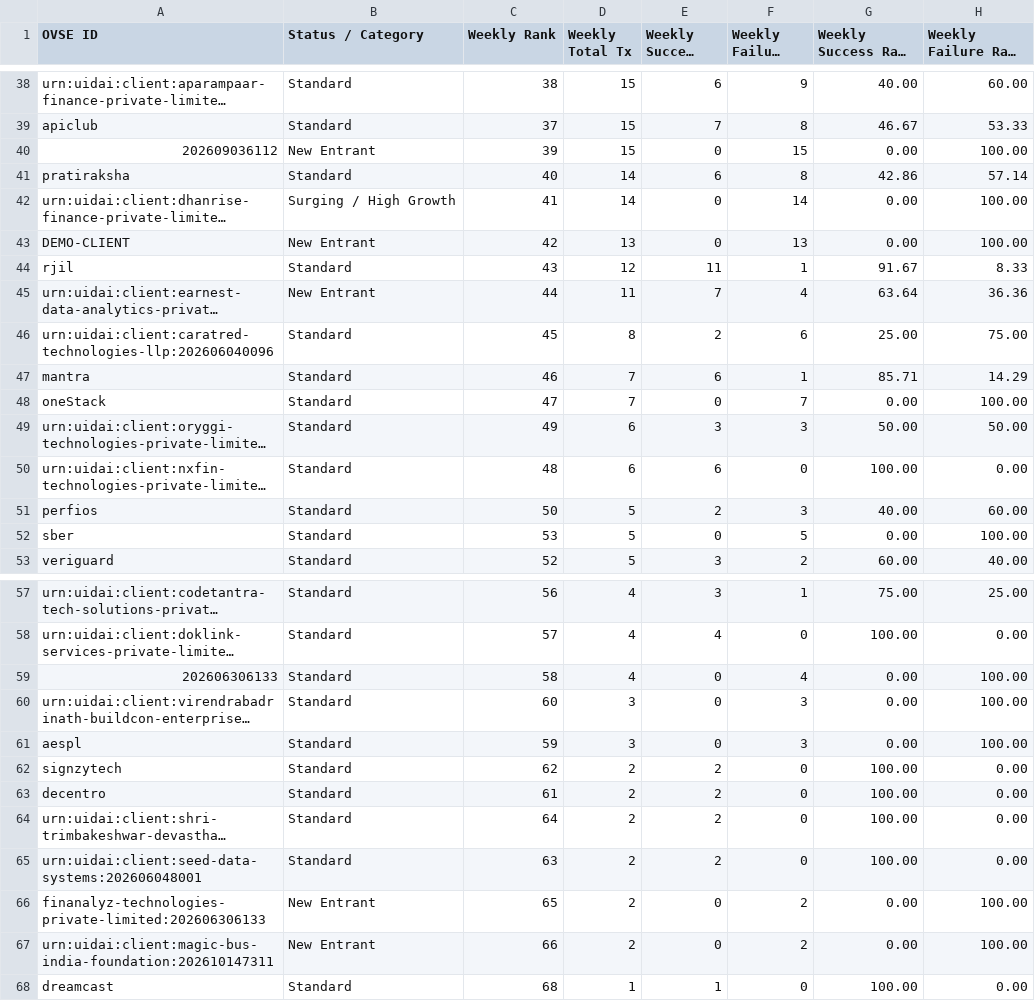
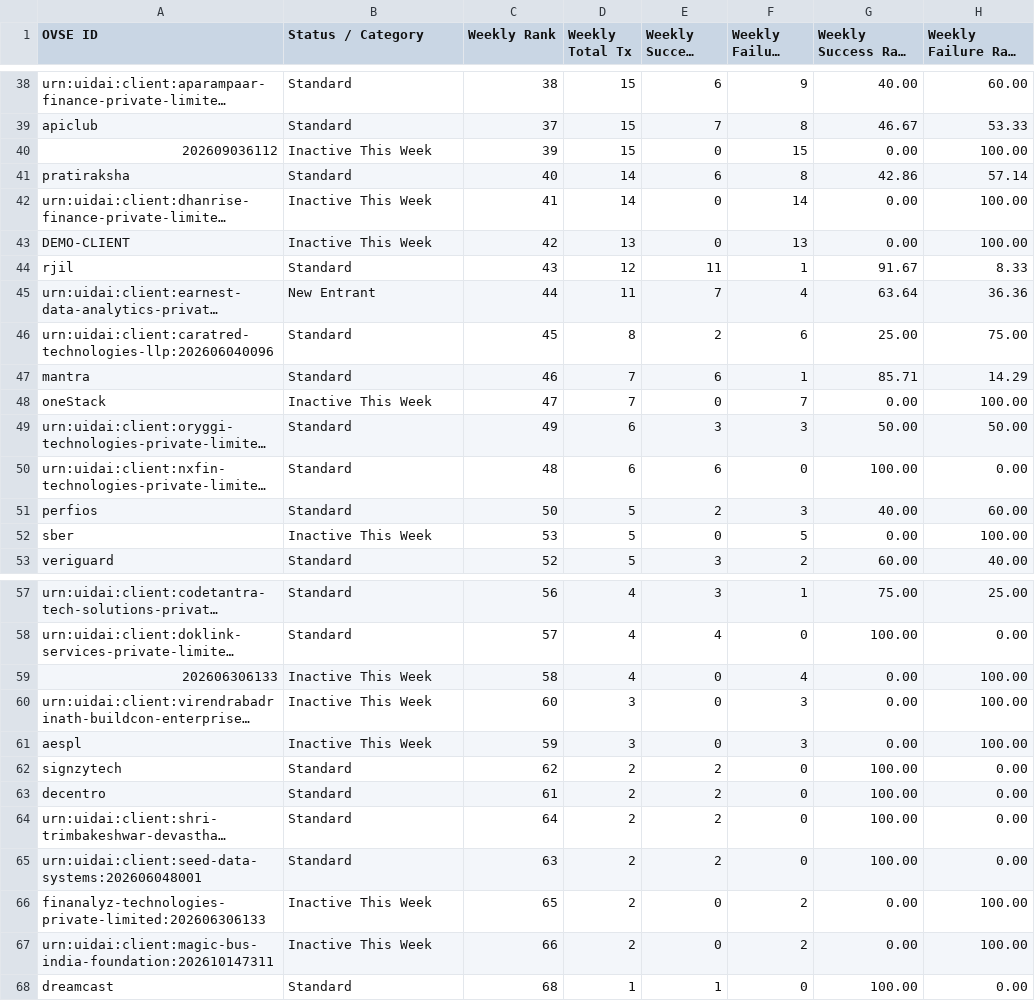
Before and after one commit to abee-narayan/OVSE-Dashboard, a CSV file: OVSE_Full_Comparative_Analysis.csv, drawn as a sheet; only a part is shown, gaps mark what is left out; long unchanged cells end in …; the diff covers the shown part only; the diff names each change by its address in the sheet, - before the commit and + after, or states it on an @@ line.

```diff
--- a/OVSE_Full_Comparative_Analysis.csv
+++ b/OVSE_Full_Comparative_Analysis.csv
-B40 (Status / Category): New Entrant
+B40 (Status / Category): Inactive This Week
-B42 (Status / Category): Surging / High Growth
+B42 (Status / Category): Inactive This Week
-B43 (Status / Category): New Entrant
+B43 (Status / Category): Inactive This Week
-B48 (Status / Category): Standard
+B48 (Status / Category): Inactive This Week
-B52 (Status / Category): Standard
+B52 (Status / Category): Inactive This Week
-B59:B61 (Status / Category): Standard
+B59:B61 (Status / Category): Inactive This Week
-B66:B67 (Status / Category): New Entrant
+B66:B67 (Status / Category): Inactive This Week
```
Also changed, not shown: 5 edited cells elsewhere in this file, OVSE_Error_Code_Analysis.csv, OVSE_Executive_Summary_Report.csv, 6 other files.
